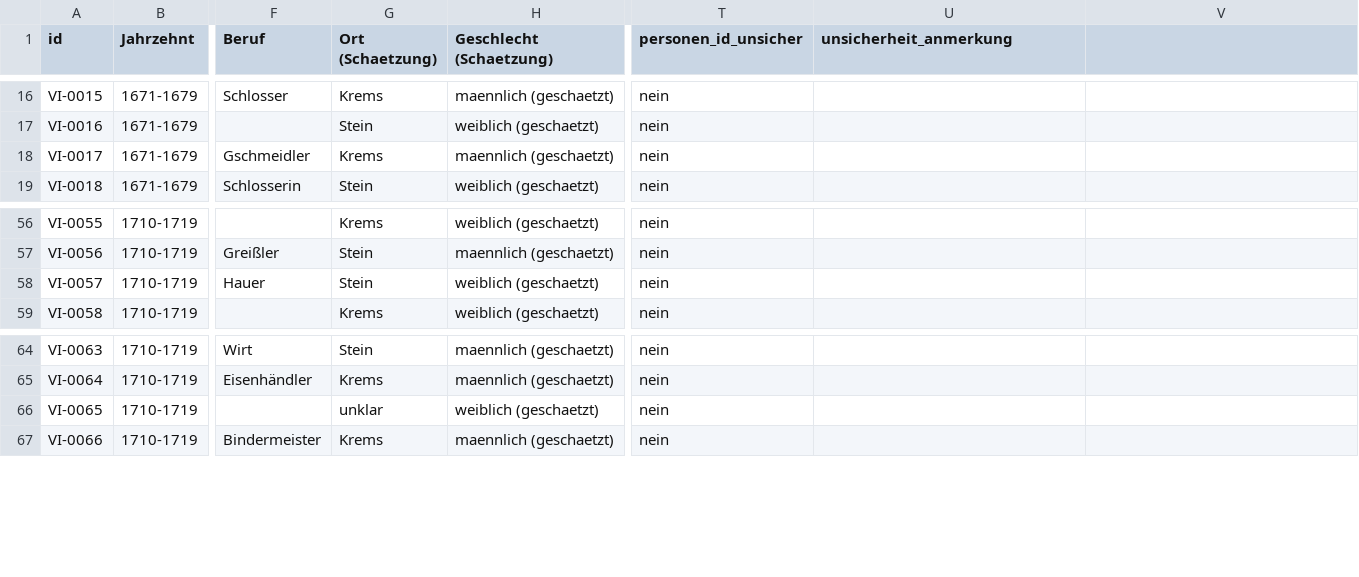
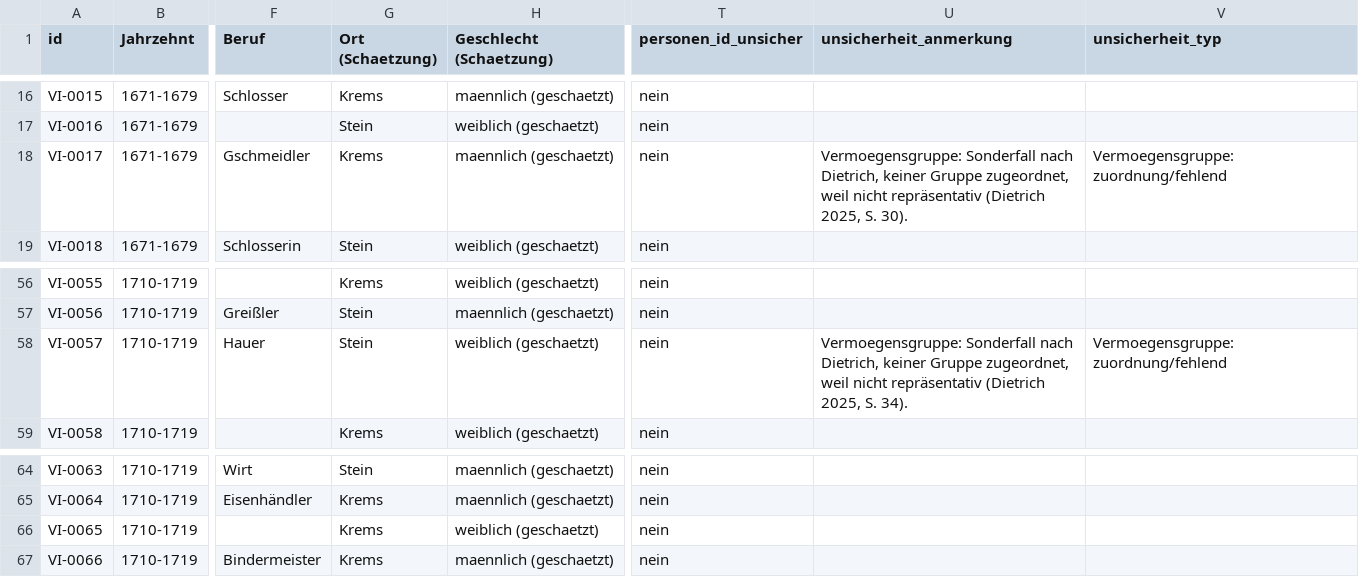
Before and after one commit to alexcapellmann-alt/Interface-Krems, a CSV file: data/verlassenschaftsinventare.csv, drawn as a sheet; only a part is shown, gaps mark what is left out; the diff covers the shown part only; the diff names each change by its address in the sheet, - before the commit and + after, or states it on an @@ line.

```diff
--- a/data/verlassenschaftsinventare.csv
+++ b/data/verlassenschaftsinventare.csv
-V1: (empty)
+V1: unsicherheit_typ
-U18 (unsicherheit_anmerkung): (empty)
+U18 (unsicherheit_anmerkung): Vermoegensgruppe: Sonderfall nach Dietrich, keiner Gruppe zugeordnet, weil nicht repräsentativ (Dietrich 2025, S. 30).
-V18 (unsicherheit_typ): (empty)
+V18 (unsicherheit_typ): Vermoegensgruppe: zuordnung/fehlend
-U58 (unsicherheit_anmerkung): (empty)
+U58 (unsicherheit_anmerkung): Vermoegensgruppe: Sonderfall nach Dietrich, keiner Gruppe zugeordnet, weil nicht repräsentativ (Dietrich 2025, S. 34).
-V58 (unsicherheit_typ): (empty)
+V58 (unsicherheit_typ): Vermoegensgruppe: zuordnung/fehlend
-G66 (Ort (Schaetzung)): unklar
+G66 (Ort (Schaetzung)): Krems
```
Also changed, not shown: 15 edited cells elsewhere in this file, data/familien.csv, 29 other files.
